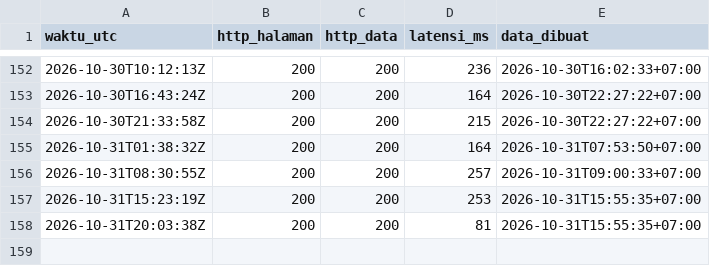
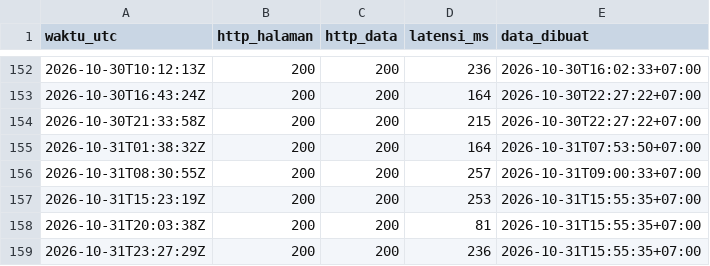
Before and after one commit to Rianfirnanda/lintasAIprojection, a CSV file: uptime.csv, drawn as a sheet; only a part is shown, gaps mark what is left out.

```diff
--- a/uptime.csv
+++ b/uptime.csv
@@ -158 +158,2 @@ waktu_utc,http_halaman,http_data,latensi_ms,data_dibuat
 2026-10-31T20:03:38Z,200,200,81,2026-10-31T15:55:35+07:00
+2026-10-31T23:27:29Z,200,200,236,2026-10-31T15:55:35+07:00
```
